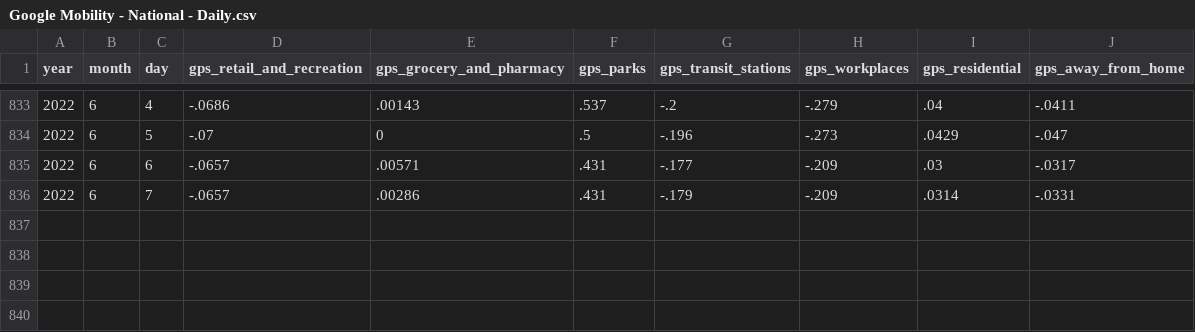
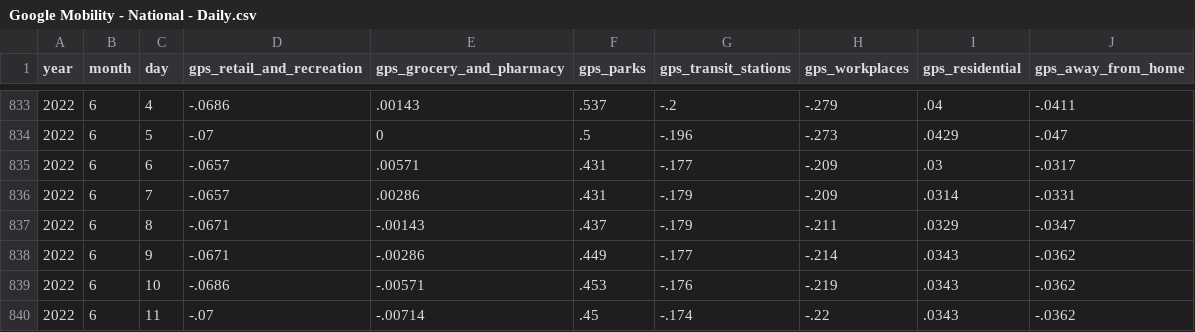
Before and after one commit to OpportunityInsights/EconomicTracker, a CSV file: data/Google Mobility - National - Daily.csv, drawn as a sheet; only a part is shown, gaps mark what is left out; the diff names each change by its address in the sheet, - before the commit and + after, or states it on an @@ line.

Commit message:
Update Google Mobility data 2022-06-14

```diff
--- a/data/Google Mobility - National - Daily.csv
+++ b/data/Google Mobility - National - Daily.csv
+row 837: 2022 | 6 | 8 | -.0671 | -.00143 | .437 | -.179 | -.211 | .0329 | -.0347
+row 838: 2022 | 6 | 9 | -.0671 | -.00286 | .449 | -.177 | -.214 | .0343 | -.0362
+row 839: 2022 | 6 | 10 | -.0686 | -.00571 | .453 | -.176 | -.219 | .0343 | -.0362
+row 840: 2022 | 6 | 11 | -.07 | -.00714 | .45 | -.174 | -.22 | .0343 | -.0362
```
Also changed, not shown: 2 other files.
